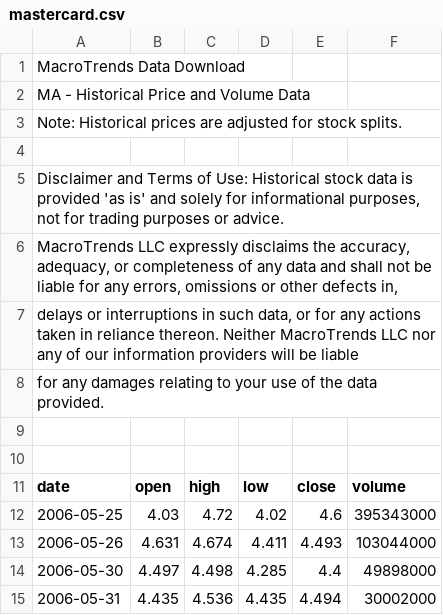
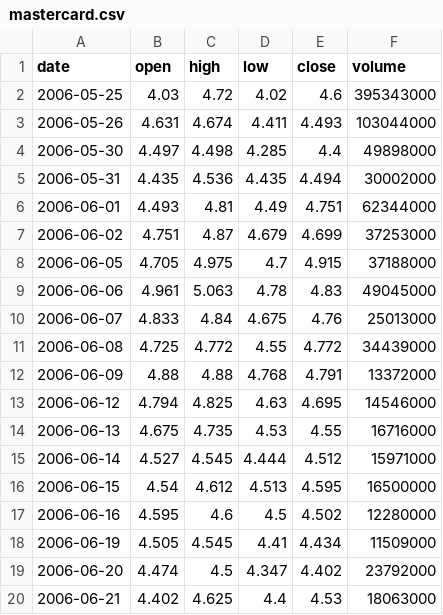
Before and after one commit to matilinux/DataAnalytics, a CSV file: excel/mastercard.csv, drawn as a sheet; only a part is shown; the shorter side is filled out with more unchanged rows; the diff names each change by its address in the sheet, - before the commit and + after, or states it on an @@ line.

```diff
--- a/excel/mastercard.csv
+++ b/excel/mastercard.csv
-row 1: MacroTrends Data Download
-row 2: MA - Historical Price and Volume Data
-row 3: Note: Historical prices are adjusted for stock splits.
-row 4: (empty)
-row 5: Disclaimer and Terms of Use: Historical stock data is provided 'as is' and solely for informational purposes, not for trading purposes or advice.
-row 6: MacroTrends LLC expressly disclaims the accuracy, adequacy, or completeness of any data and shall not be liable for any errors, omissions or other defects in,
-row 7: delays or interruptions in such data, or for any actions taken in reliance thereon. Neither MacroTrends LLC nor any of our information providers will be liable
-row 8: for any damages relating to your use of the data provided.
-row 9: (empty)
-row 10: (empty)
```
Also changed, not shown: excel/interestmargin.csv, excel/visa.csv, 4 other files.
